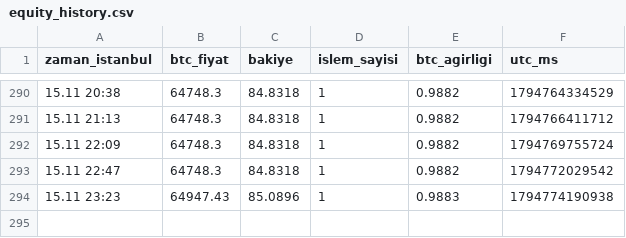
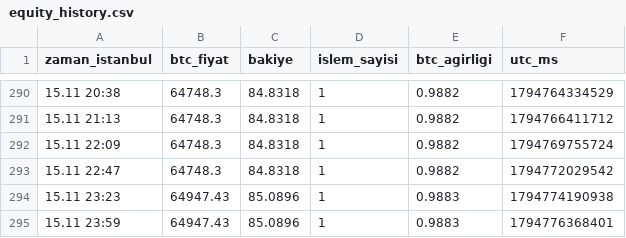
Before and after one commit to ramazannsavrann-jpg/btc-bot-test, a CSV file: results/vm_kagit/equity_history.csv, drawn as a sheet; only a part is shown, gaps mark what is left out; the diff names each change by its address in the sheet, - before the commit and + after, or states it on an @@ line.

```diff
--- a/results/vm_kagit/equity_history.csv
+++ b/results/vm_kagit/equity_history.csv
+row 295: 15.11 23:59 | 64947.43 | 85.0896 | 1 | 0.9883 | 1794776368401
```
Also changed, not shown: 3 other files.
